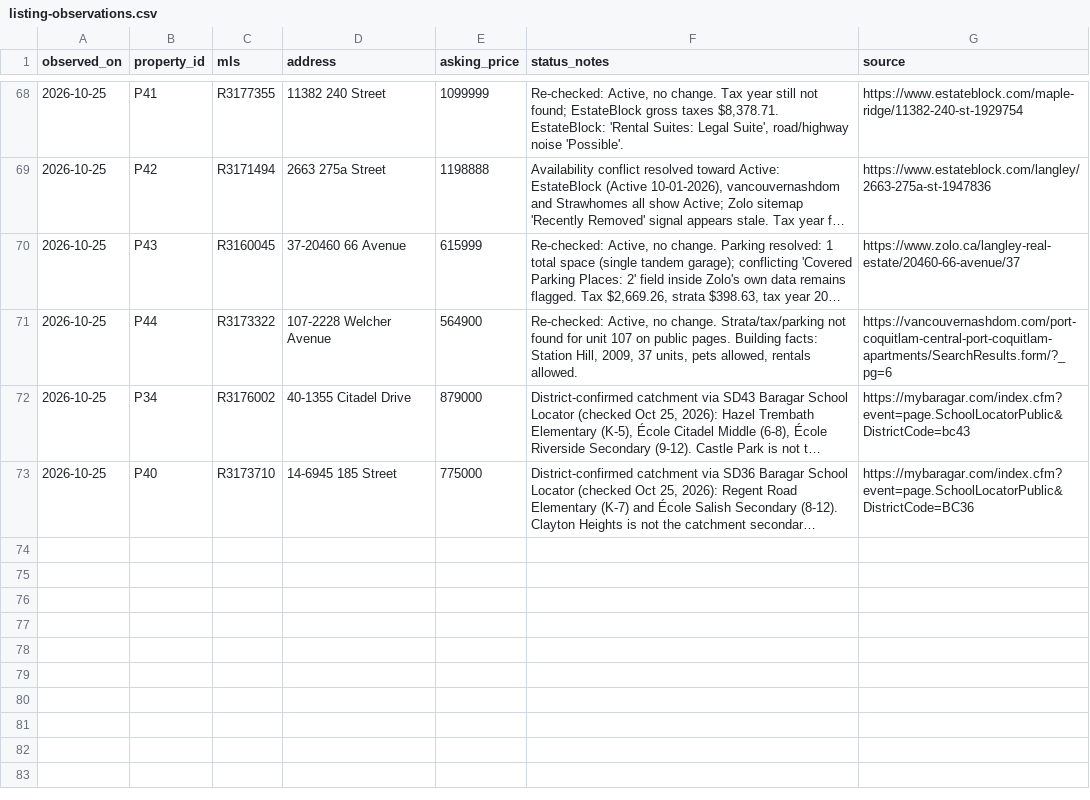
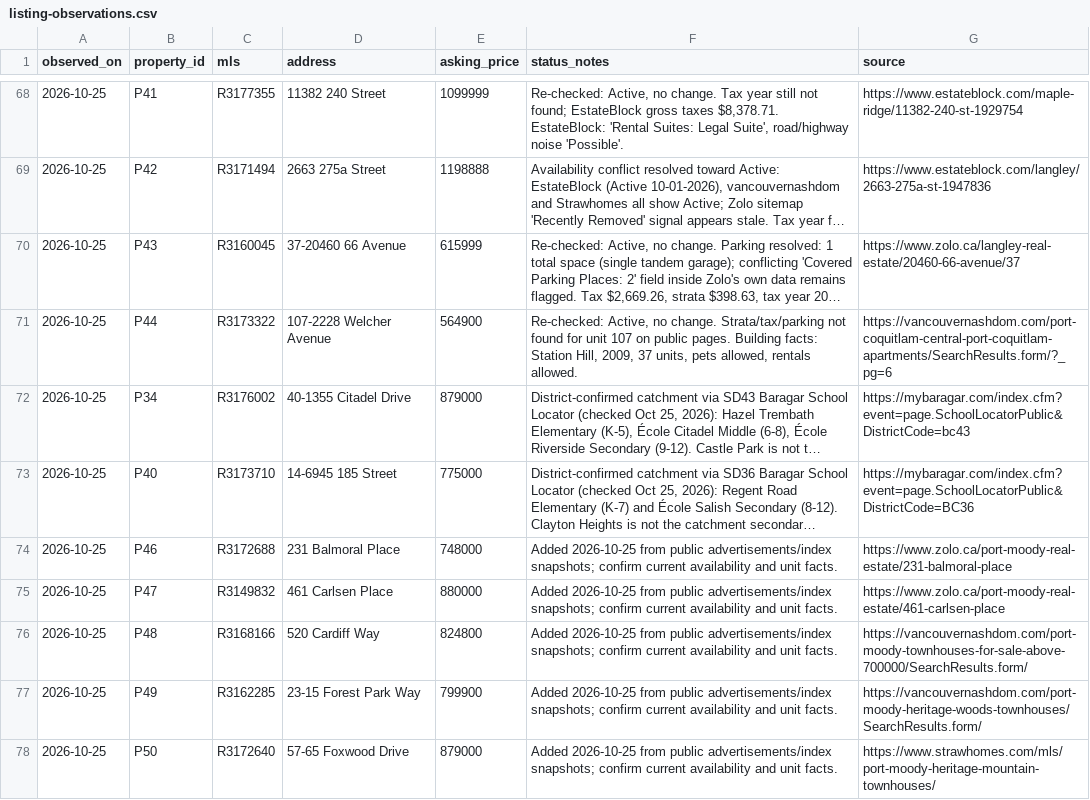
Before and after one commit to rlupiichuk/mortgage, a CSV file: research/listing-observations.csv, drawn as a sheet; only a part is shown, gaps mark what is left out; long unchanged cells end in …; the diff names each change by its address in the sheet, - before the commit and + after, or states it on an @@ line.

Commit message:
Add Port Moody expansion: P46-P50, sample now 50 homes
Five resale townhouses in Port Moody (SD43), verified Active Oct 25,
2026. P46 Balmoral Place $748,000 (fenced yard; total ~$4,207/mo,
within $5,000 target). P47 Carlsen Place $880,000 (4-bed, yard;
total ~$5,153/mo, above target). P48 Cardiff Way $824,800 (1,802
sqft; strata/tax/year built not found). P49 Forest Park Way $799,900
(2-bed corner, fenced yard; strata/tax/year built not found). P50
Foxwood Drive $879,000 (patio only, yard criterion not met -
included flagged). No candidate above 6.0; fit leaders unchanged
(P31/P36/P40 at 7.0). Seven new school keys (60 -> 67); Port Moody
Secondary uses key portmoodysecondary (sd43.bc.ca/portmoody/ - the
/pmss slug 404s; pmss is Pitt Meadows Secondary in SD42). Rent-vs-buy
now covers 43 homes: renting wins 43/43 at 5 years, 42/43 at 10 years.

```diff
--- a/research/listing-observations.csv
+++ b/research/listing-observations.csv
+row 74: 2026-10-25 | P46 | R3172688 | 231 Balmoral Place | 748000 | Added 2026-10-25 from public advertisements/index snapshots; confirm current availability and unit facts. | https://www.zolo.ca/port-moody-real-estate/231-balmoral-place
+row 75: 2026-10-25 | P47 | R3149832 | 461 Carlsen Place | 880000 | Added 2026-10-25 from public advertisements/index snapshots; confirm current availability and unit facts. | https://www.zolo.ca/port-moody-real-estate/461-carlsen-place
+row 76: 2026-10-25 | P48 | R3168166 | 520 Cardiff Way | 824800 | Added 2026-10-25 from public advertisements/index snapshots; confirm current availability and unit facts. | https://vancouvernashdom.com/port-moody-townhouses-for-sale-above-700000/SearchResults.form/
+row 77: 2026-10-25 | P49 | R3162285 | 23-15 Forest Park Way | 799900 | Added 2026-10-25 from public advertisements/index snapshots; confirm current availability and unit facts. | https://vancouvernashdom.com/port-moody-heritage-woods-townhouses/SearchResults.form/
+row 78: 2026-10-25 | P50 | R3172640 | 57-65 Foxwood Drive | 879000 | Added 2026-10-25 from public advertisements/index snapshots; confirm current availability and unit facts. | https://www.strawhomes.com/mls/port-moody-heritage-mountain-townhouses/
```
Also changed, not shown: 16 other files.
